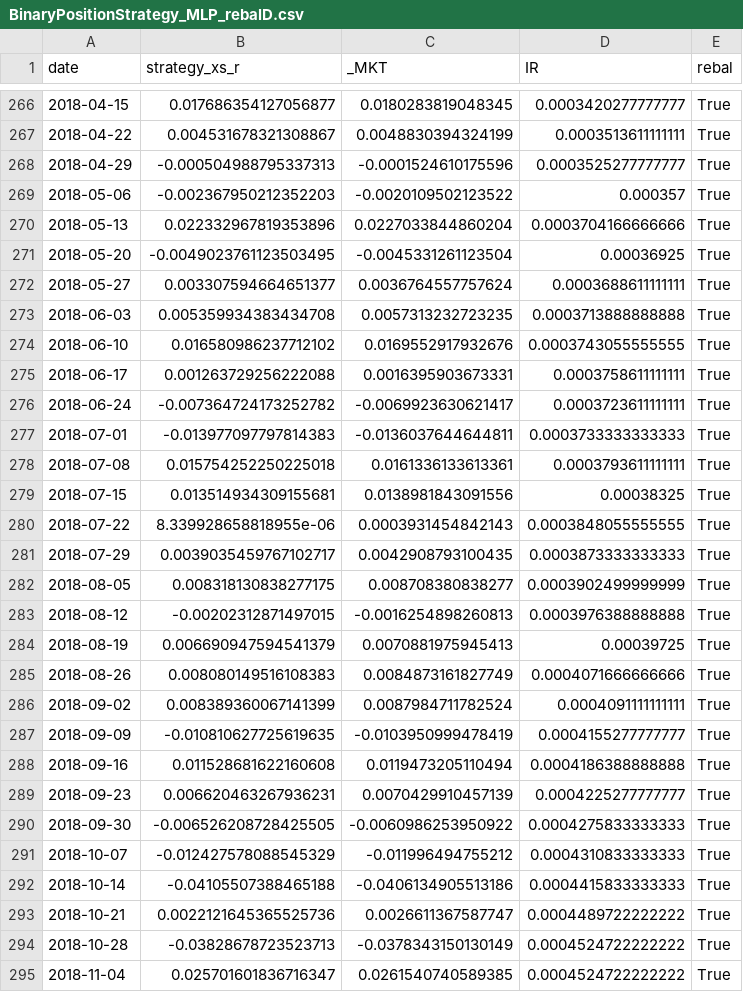
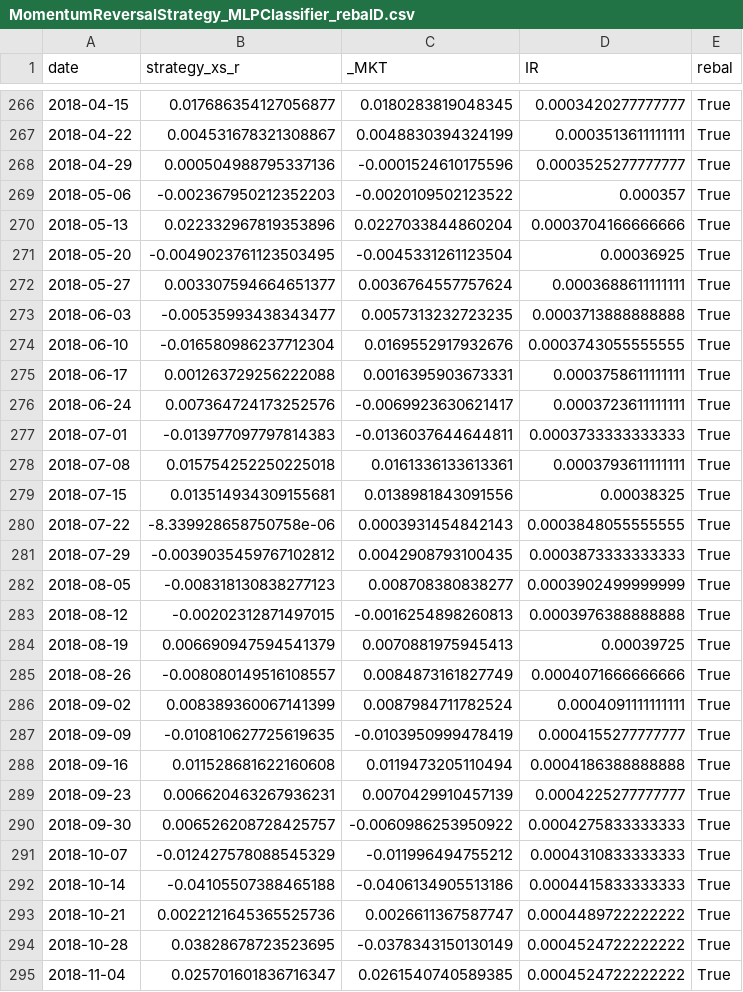
Before and after one commit to v-buchkov/ipsqt, a CSV file: backtests/runs/MomentumReversalStrategy_MLPClassifier_rebalD.csv (was backtests/runs/BinaryPositionStrategy_MLP_rebalD.csv), drawn as a sheet; only a part is shown, gaps mark what is left out; the diff covers the shown part only.

```diff
--- a/backtests/runs/BinaryPositionStrategy_MLP_rebalD.csv
+++ b/backtests/runs/MomentumReversalStrategy_MLPClassifier_rebalD.csv
@@ -267,3 +267,3 @@ date,strategy_xs_r,_MKT,IR,rebal
 2018-04-22,0.004531678321308867,0.0048830394324199,0.0003513611111111,True
-2018-04-29,-0.000504988795337313,-0.0001524610175596,0.0003525277777777,True
+2018-04-29,0.000504988795337136,-0.0001524610175596,0.0003525277777777,True
 2018-05-06,-0.002367950212352203,-0.0020109502123522,0.000357,True
@@ -272,6 +272,6 @@ date,strategy_xs_r,_MKT,IR,rebal
 2018-05-27,0.003307594664651377,0.0036764557757624,0.0003688611111111,True
-2018-06-03,0.005359934383434708,0.0057313232723235,0.0003713888888888,True
-2018-06-10,0.016580986237712102,0.0169552917932676,0.0003743055555555,True
+2018-06-03,-0.00535993438343477,0.0057313232723235,0.0003713888888888,True
+2018-06-10,-0.016580986237712304,0.0169552917932676,0.0003743055555555,True
 2018-06-17,0.001263729256222088,0.0016395903673331,0.0003758611111111,True
-2018-06-24,-0.007364724173252782,-0.0069923630621417,0.0003723611111111,True
+2018-06-24,0.007364724173252576,-0.0069923630621417,0.0003723611111111,True
 2018-07-01,-0.013977097797814383,-0.0136037644644811,0.0003733333333333,True
@@ -279,8 +279,8 @@ date,strategy_xs_r,_MKT,IR,rebal
 2018-07-15,0.013514934309155681,0.0138981843091556,0.00038325,True
-2018-07-22,8.339928658818955e-06,0.0003931454842143,0.0003848055555555,True
-2018-07-29,0.0039035459767102717,0.0042908793100435,0.0003873333333333,True
-2018-08-05,0.008318130838277175,0.008708380838277,0.0003902499999999,True
+2018-07-22,-8.339928658750758e-06,0.0003931454842143,0.0003848055555555,True
+2018-07-29,-0.0039035459767102812,0.0042908793100435,0.0003873333333333,True
+2018-08-05,-0.008318130838277123,0.008708380838277,0.0003902499999999,True
 2018-08-12,-0.00202312871497015,-0.0016254898260813,0.0003976388888888,True
 2018-08-19,0.006690947594541379,0.0070881975945413,0.00039725,True
-2018-08-26,0.008080149516108383,0.0084873161827749,0.0004071666666666,True
+2018-08-26,-0.008080149516108557,0.0084873161827749,0.0004071666666666,True
 2018-09-02,0.008389360067141399,0.0087984711782524,0.0004091111111111,True
@@ -289,3 +289,3 @@ date,strategy_xs_r,_MKT,IR,rebal
 2018-09-23,0.006620463267936231,0.0070429910457139,0.0004225277777777,True
-2018-09-30,-0.006526208728425505,-0.0060986253950922,0.0004275833333333,True
+2018-09-30,0.006526208728425757,-0.0060986253950922,0.0004275833333333,True
 2018-10-07,-0.012427578088545329,-0.011996494755212,0.0004310833333333,True
@@ -293,3 +293,3 @@ date,strategy_xs_r,_MKT,IR,rebal
 2018-10-21,0.0022121645365525736,0.0026611367587747,0.0004489722222222,True
-2018-10-28,-0.03828678723523713,-0.0378343150130149,0.0004524722222222,True
+2018-10-28,0.03828678723523695,-0.0378343150130149,0.0004524722222222,True
 2018-11-04,0.025701601836716347,0.0261540740589385,0.0004524722222222,True
```
Also changed, not shown: 120 edited cells elsewhere in this file, 20 other files.
